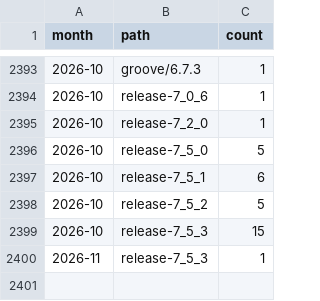
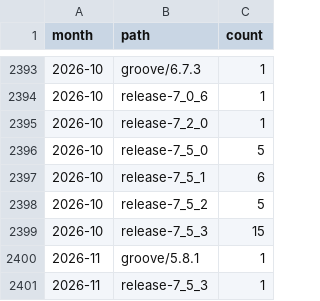
Before and after one commit to nl-utwente-groove/download-stats, a CSV file: sourceforge-monthly.csv, drawn as a sheet; only a part is shown, gaps mark what is left out; the diff names each change by its address in the sheet, - before the commit and + after, or states it on an @@ line.

```diff
--- a/sourceforge-monthly.csv
+++ b/sourceforge-monthly.csv
+row 2400: 2026-11 | groove/5.8.1 | 1
```
Also changed, not shown: snapshots.csv, 1 other file.
